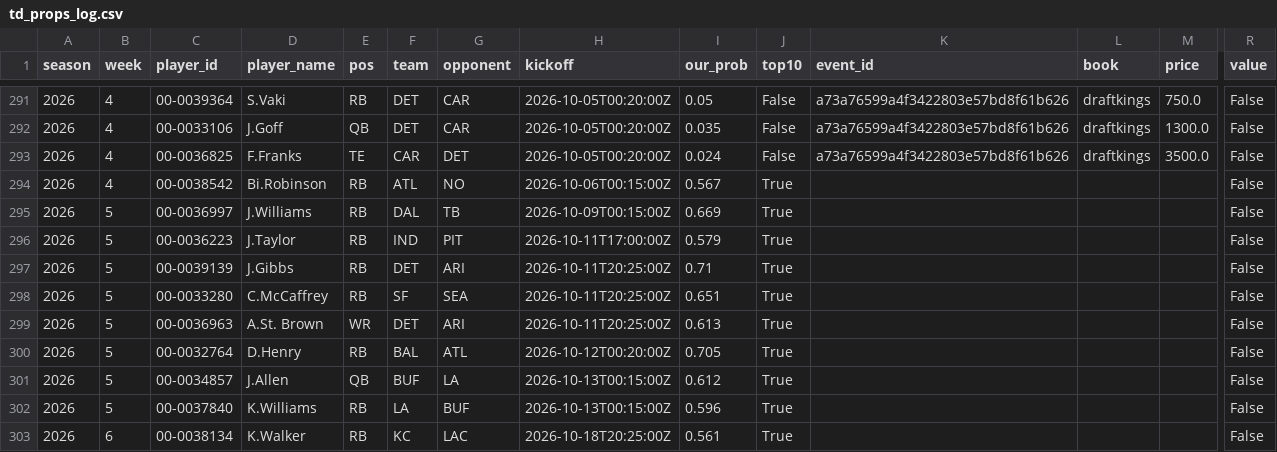
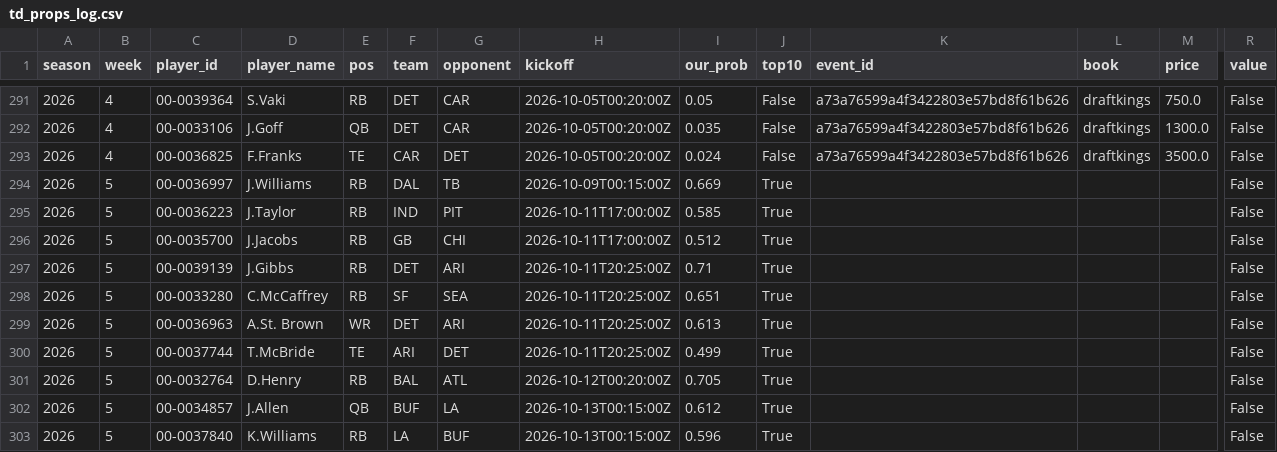
Before and after one commit to ant56-arch/ant56-arch.github.io, a CSV file: nfl-cfb/data/tracking/td_props_log.csv, drawn as a sheet; only a part is shown, gaps mark what is left out; removed rows and columns are numbered as before the commit, all else as after; rows hold the shown columns only; the diff names each change by its address in the sheet, - before the commit and + after, or states it on an @@ line.

```diff
--- a/nfl-cfb/data/tracking/td_props_log.csv
+++ b/nfl-cfb/data/tracking/td_props_log.csv
-row 294: 2026 | 4 | 00-0038542 | Bi.Robinson | RB | ATL | NO | 2026-10-06T00:15:00Z | 0.567 | True |  |  |  | False
-I295 (our_prob): 0.579
+I295 (our_prob): 0.585
+row 296: 2026 | 5 | 00-0035700 | J.Jacobs | RB | GB | CHI | 2026-10-11T17:00:00Z | 0.512 | True |  |  |  | False
+row 300: 2026 | 5 | 00-0037744 | T.McBride | TE | ARI | DET | 2026-10-11T20:25:00Z | 0.499 | True |  |  |  | False
-row 303: 2026 | 6 | 00-0038134 | K.Walker | RB | KC | LAC | 2026-10-18T20:25:00Z | 0.561 | True |  |  |  | False
```
Also changed, not shown: nfl-cfb/data/tracking/cfb_predictions_log.csv, nfl-cfb/data/tracking/cfb_ratings_log.csv, 4 other files.
